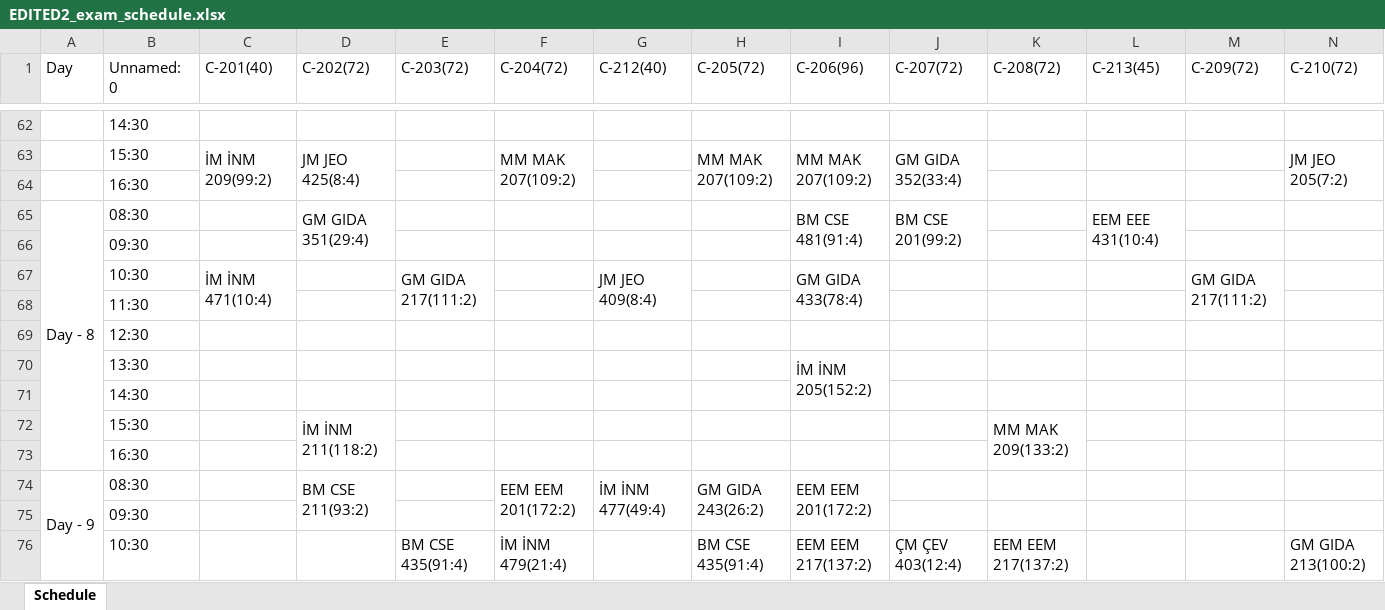
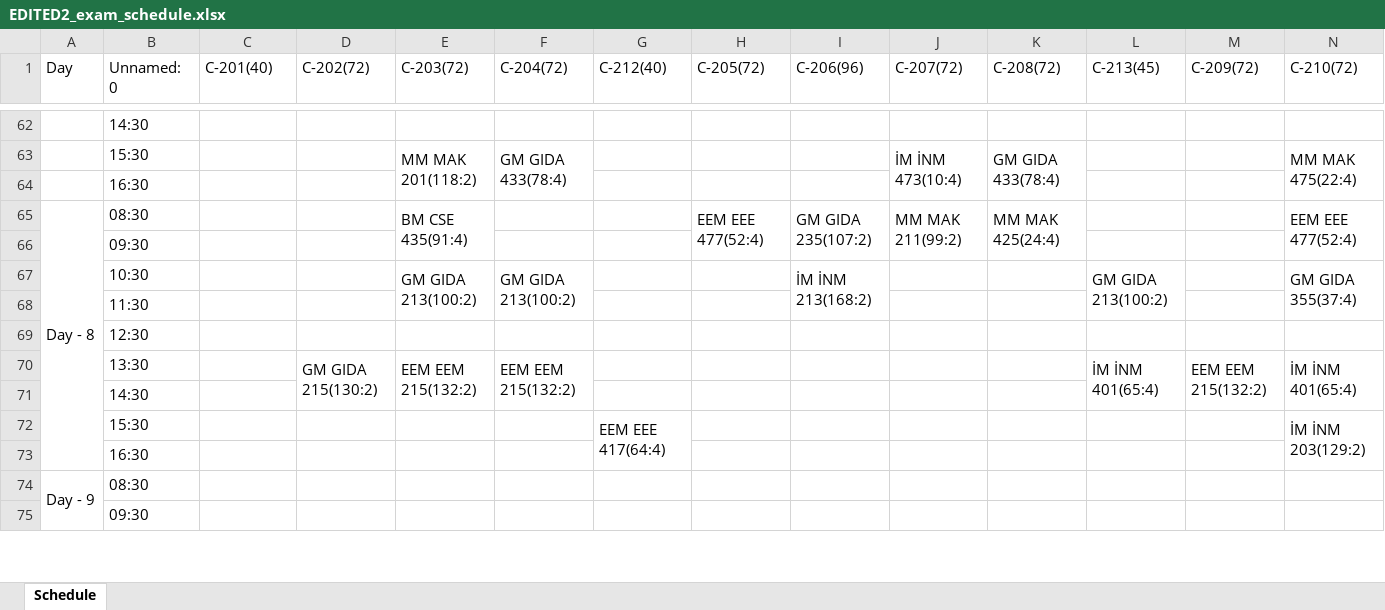
Before and after one commit to ErcxCS/Campus-Scheduling, an Excel workbook: EDITED2_exam_schedule.xlsx, sheet Schedule, drawn as a sheet; only a part is shown, gaps mark what is left out; values as stored, in another font and other column widths than the file's, no cell formats; removed rows and columns are numbered as before the commit, all else as after; rows hold the shown columns only; the diff covers the shown part only; the diff names each change by its address in the sheet, - before the commit and + after, or states it on an @@ line.

```diff
--- a/EDITED2_exam_schedule.xlsx (sheet Schedule)
+++ b/EDITED2_exam_schedule.xlsx (sheet Schedule)
-row 63:  | 15:30 | İM İNM 209(99:2) | JM JEO 425(8:4) |  | MM MAK 207(109:2) |  | MM MAK 207(109:2) | MM MAK 207(109:2) | GM GIDA 352(33:4) |  |  |  | JM JEO 205(7:2)
+row 63:  | 15:30 |  |  | MM MAK 201(118:2) | GM GIDA 433(78:4) |  |  |  | İM İNM 473(10:4) | GM GIDA 433(78:4) |  |  | MM MAK 475(22:4)
-row 65: Day - 8 | 08:30 |  | GM GIDA 351(29:4) |  |  |  |  | BM CSE 481(91:4) | BM CSE 201(99:2) |  | EEM EEE 431(10:4)
+row 65: Day - 8 | 08:30 |  |  | BM CSE 435(91:4) |  |  | EEM EEE 477(52:4) | GM GIDA 235(107:2) | MM MAK 211(99:2) | MM MAK 425(24:4) |  |  | EEM EEE 477(52:4)
-row 67:  | 10:30 | İM İNM 471(10:4) |  | GM GIDA 217(111:2) |  | JM JEO 409(8:4) |  | GM GIDA 433(78:4) |  |  |  | GM GIDA 217(111:2)
+row 67:  | 10:30 |  |  | GM GIDA 213(100:2) | GM GIDA 213(100:2) |  |  | İM İNM 213(168:2) |  |  | GM GIDA 213(100:2) |  | GM GIDA 355(37:4)
-row 70:  | 13:30 |  |  |  |  |  |  | İM İNM 205(152:2)
+row 70:  | 13:30 |  | GM GIDA 215(130:2) | EEM EEM 215(132:2) | EEM EEM 215(132:2) |  |  |  |  |  | İM İNM 401(65:4) | EEM EEM 215(132:2) | İM İNM 401(65:4)
-row 72:  | 15:30 |  | İM İNM 211(118:2) |  |  |  |  |  |  | MM MAK 209(133:2)
+row 72:  | 15:30 |  |  |  |  | EEM EEE 417(64:4) |  |  |  |  |  |  | İM İNM 203(129:2)
-row 74: Day - 9 | 08:30 |  | BM CSE 211(93:2) |  | EEM EEM 201(172:2) | İM İNM 477(49:4) | GM GIDA 243(26:2) | EEM EEM 201(172:2)
+row 74: Day - 9 | 08:30
-row 76:  | 10:30 |  |  | BM CSE 435(91:4) | İM İNM 479(21:4) |  | BM CSE 435(91:4) | EEM EEM 217(137:2) | ÇM ÇEV 403(12:4) | EEM EEM 217(137:2) |  |  | GM GIDA 213(100:2)
```
Also changed, not shown: 33 added rows and 32 removed rows elsewhere in this sheet, cell formats, data/fall2425_course_info - Copy.xlsx, exam_schedule.xlsx, 1 other file.
